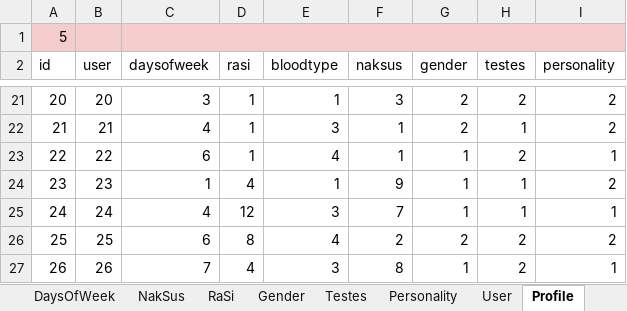
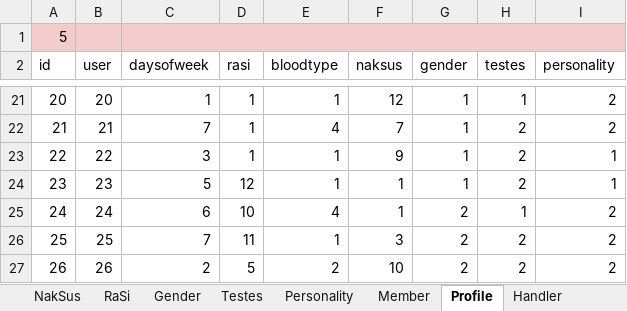
Before and after one commit to findsmyfriends/taffy, an Excel workbook: web/xlsx/loaddata.xlsx, sheet Profile, drawn as a sheet; only a part is shown, gaps mark what is left out; values as stored, in another font and other column widths than the file's, no borders; the diff covers the shown part only; the diff names each change by its address in the sheet, - before the commit and + after, or states it on an @@ line.

```diff
--- a/web/xlsx/loaddata.xlsx (sheet Profile)
+++ b/web/xlsx/loaddata.xlsx (sheet Profile)
-sheet tab: User
+sheet tab: Member
-C21 (daysofweek): 3
+C21 (daysofweek): 1
-F21 (naksus): 3
+F21 (naksus): 12
-G21:G22 (gender): 2
+G21:G22 (gender): 1
-H21 (testes): 2
+H21 (testes): 1
-C22 (daysofweek): 4
+C22 (daysofweek): 7
-E22 (bloodtype): 3
+E22 (bloodtype): 4
-F22 (naksus): 1
+F22 (naksus): 7
-H22 (testes): 1
+H22 (testes): 2
-C23 (daysofweek): 6
+C23 (daysofweek): 3
-E23 (bloodtype): 4
+E23 (bloodtype): 1
-F23 (naksus): 1
+F23 (naksus): 9
-C24 (daysofweek): 1
+C24 (daysofweek): 5
-D24 (rasi): 4
+D24 (rasi): 12
-F24 (naksus): 9
+F24 (naksus): 1
-H24 (testes): 1
+H24 (testes): 2
-I24 (personality): 2
+I24 (personality): 1
-C25 (daysofweek): 4
+C25 (daysofweek): 6
-D25 (rasi): 12
+D25 (rasi): 10
-E25 (bloodtype): 3
+E25 (bloodtype): 4
-F25 (naksus): 7
+F25 (naksus): 1
-G25 (gender): 1
+G25 (gender): 2
-I25 (personality): 1
+I25 (personality): 2
-C26 (daysofweek): 6
+C26 (daysofweek): 7
-D26 (rasi): 8
+D26 (rasi): 11
-E26 (bloodtype): 4
+E26 (bloodtype): 1
-F26 (naksus): 2
+F26 (naksus): 3
-C27 (daysofweek): 7
+C27 (daysofweek): 2
-D27 (rasi): 4
+D27 (rasi): 5
-E27 (bloodtype): 3
+E27 (bloodtype): 2
-F27 (naksus): 8
+F27 (naksus): 10
-G27 (gender): 1
+G27 (gender): 2
-I27 (personality): 1
+I27 (personality): 2
```
Also changed, not shown: 470 edited cells elsewhere in this sheet, sheet Conversation, 14 other files.
